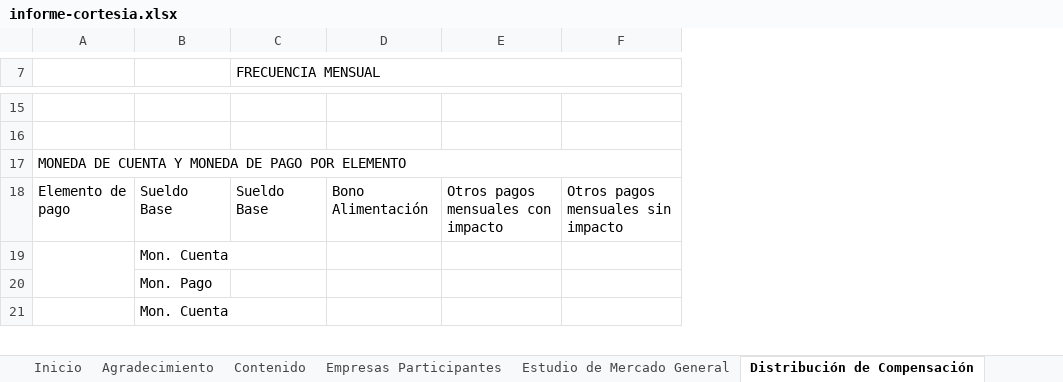
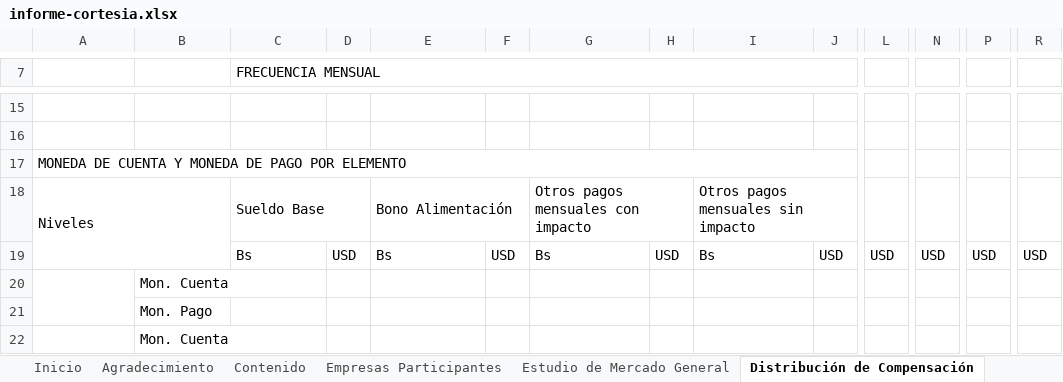
Before and after one commit to Alexdm93/market-analyzer, an Excel workbook: templates/informe-cortesia.xlsx, sheet Distribución de Compensación, drawn as a sheet; only a part is shown, gaps mark what is left out; values as stored, in another font and other column widths than the file's, no cell formats; charts and pictures not drawn; rows hold the shown columns only; the diff covers the shown part only; the diff names each change by its address in the sheet, - before the commit and + after, or states it on an @@ line.

Commit message:
feat: el cuadro de monedas abre Bs y USD, y la portada usa la fecha de procesado
AC Consulting partió cada elemento en dos columnas: bolivares y
dolares. Antes iba un solo porcentaje por celda y el complemento
quedaba implicito. Las ocho categorias pasan a C, E, G, I, K, M, O y Q,
con su par al lado, en los dos cuadros de la hoja.

Una categoria que nadie paga queda en cero por los dos lados y no en
"100% bolivares", que es lo que daria restar de uno.

"DATA:" en la portada ahora es cuando el admin le dio procesar
(processedAt del corte), no la fecha que el corte lleva de nombre. Sin
procesar todavia, queda la del corte.

La plantilla es la que devolvieron con ese rediseño, limpia de la data
del corte y sin el resaltado de duplicados, que volvio a venir.

```diff
--- a/templates/informe-cortesia.xlsx (sheet Distribución de Compensación)
+++ b/templates/informe-cortesia.xlsx (sheet Distribución de Compensación)
+column D, empty
+column F, empty
+column H, empty
+column J, empty
+column L, empty
+column N, empty
+column P, empty
+column R, empty
-A18: Elemento de pago
+A18: Niveles
+A18:B19 merged
-B18: Sueldo Base
+B18: (empty)
+C18:D18 merged
+E18:F18 merged
+G18:H18 merged
+I18:J18 merged
+row 19:  |  | Bs | USD | Bs | USD | Bs | USD | Bs | USD | USD | USD | USD | USD
```
Also changed, not shown: merged cells elsewhere in this sheet, cell formats, charts or pictures, 3 other files.
